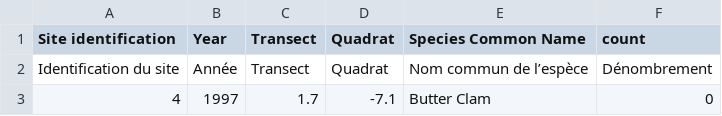
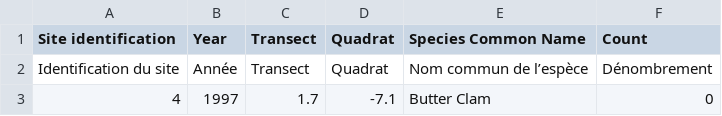
Before and after one commit to Nanastrike/CST8002_PracticalProject_040_LuoQinyu, a CSV file: dataset.csv, drawn as a sheet; only a part is shown.

```diff
--- a/dataset.csv
+++ b/dataset.csv
@@ -1,2 +1,2 @@
-Site identification,Year,Transect,Quadrat,Species Common Name,count
+Site identification,Year,Transect,Quadrat,Species Common Name,Count
 Identification du site,Année,Transect,Quadrat,Nom commun de l’espèce,Dénombrement
```
Also changed, not shown: 2 other files.
